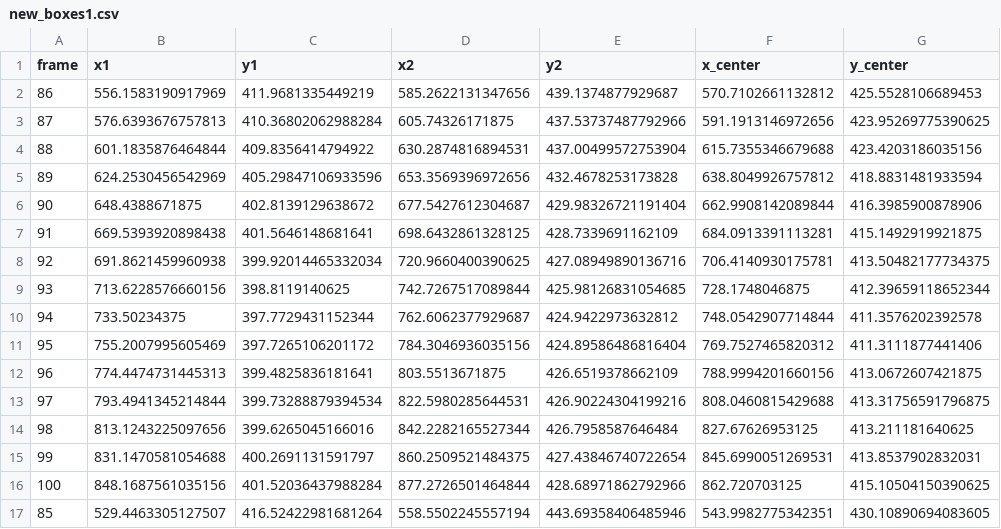
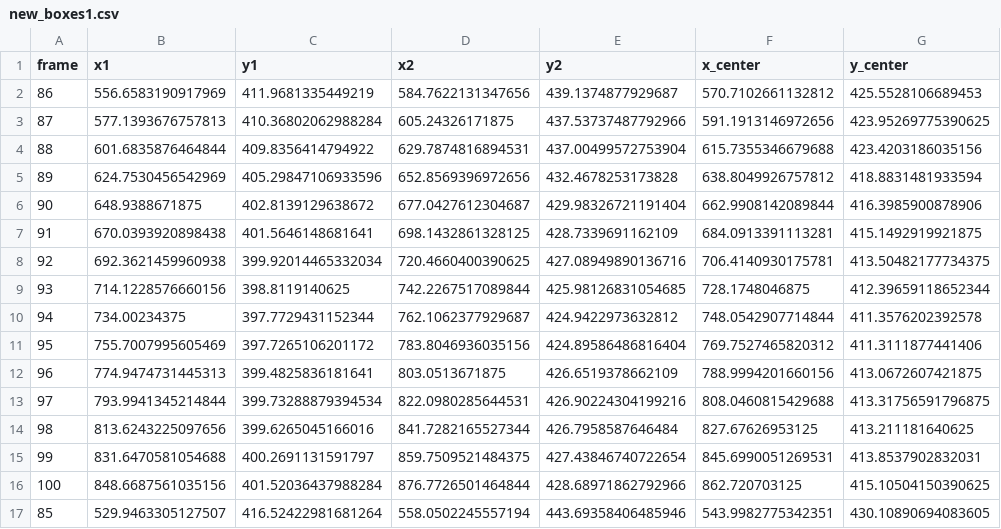
Before and after one commit to nakschou/PitchOverlay, a CSV file: csvs/new_boxes1.csv, drawn as a sheet; only a part is shown; the diff covers the shown part only.

```diff
--- a/csvs/new_boxes1.csv
+++ b/csvs/new_boxes1.csv
@@ -1,17 +1,17 @@
 frame,x1,y1,x2,y2,x_center,y_center
-86,556.1583190917969,411.9681335449219,585.2622131347656,439.1374877929687,570.7102661132812,425.5528106689453
-87,576.6393676757813,410.36802062988284,605.74326171875,437.53737487792966,591.1913146972656,423.95269775390625
-88,601.1835876464844,409.8356414794922,630.2874816894531,437.00499572753904,615.7355346679688,423.4203186035156
-89,624.2530456542969,405.29847106933596,653.3569396972656,432.4678253173828,638.8049926757812,418.8831481933594
-90,648.4388671875,402.8139129638672,677.5427612304687,429.98326721191404,662.9908142089844,416.3985900878906
-91,669.5393920898438,401.5646148681641,698.6432861328125,428.7339691162109,684.0913391113281,415.1492919921875
-92,691.8621459960938,399.92014465332034,720.9660400390625,427.08949890136716,706.4140930175781,413.50482177734375
-93,713.6228576660156,398.8119140625,742.7267517089844,425.98126831054685,728.1748046875,412.39659118652344
-94,733.50234375,397.7729431152344,762.6062377929687,424.9422973632812,748.0542907714844,411.3576202392578
-95,755.2007995605469,397.7265106201172,784.3046936035156,424.89586486816404,769.7527465820312,411.3111877441406
-96,774.4474731445313,399.4825836181641,803.5513671875,426.6519378662109,788.9994201660156,413.0672607421875
-97,793.4941345214844,399.73288879394534,822.5980285644531,426.90224304199216,808.0460815429688,413.31756591796875
-98,813.1243225097656,399.6265045166016,842.2282165527344,426.7958587646484,827.67626953125,413.211181640625
-99,831.1470581054688,400.2691131591797,860.2509521484375,427.43846740722654,845.6990051269531,413.8537902832031
-100,848.1687561035156,401.52036437988284,877.2726501464844,428.68971862792966,862.720703125,415.10504150390625
-85,529.4463305127507,416.52422981681264,558.5502245557194,443.69358406485946,543.9982775342351,430.10890694083605
+86,556.6583190917969,411.9681335449219,584.7622131347656,439.1374877929687,570.7102661132812,425.5528106689453
+87,577.1393676757813,410.36802062988284,605.24326171875,437.53737487792966,591.1913146972656,423.95269775390625
+88,601.6835876464844,409.8356414794922,629.7874816894531,437.00499572753904,615.7355346679688,423.4203186035156
+89,624.7530456542969,405.29847106933596,652.8569396972656,432.4678253173828,638.8049926757812,418.8831481933594
+90,648.9388671875,402.8139129638672,677.0427612304687,429.98326721191404,662.9908142089844,416.3985900878906
+91,670.0393920898438,401.5646148681641,698.1432861328125,428.7339691162109,684.0913391113281,415.1492919921875
+92,692.3621459960938,399.92014465332034,720.4660400390625,427.08949890136716,706.4140930175781,413.50482177734375
+93,714.1228576660156,398.8119140625,742.2267517089844,425.98126831054685,728.1748046875,412.39659118652344
+94,734.00234375,397.7729431152344,762.1062377929687,424.9422973632812,748.0542907714844,411.3576202392578
+95,755.7007995605469,397.7265106201172,783.8046936035156,424.89586486816404,769.7527465820312,411.3111877441406
+96,774.9474731445313,399.4825836181641,803.0513671875,426.6519378662109,788.9994201660156,413.0672607421875
+97,793.9941345214844,399.73288879394534,822.0980285644531,426.90224304199216,808.0460815429688,413.31756591796875
+98,813.6243225097656,399.6265045166016,841.7282165527344,426.7958587646484,827.67626953125,413.211181640625
+99,831.6470581054688,400.2691131591797,859.7509521484375,427.43846740722654,845.6990051269531,413.8537902832031
+100,848.6687561035156,401.52036437988284,876.7726501464844,428.68971862792966,862.720703125,415.10504150390625
+85,529.9463305127507,416.52422981681264,558.0502245557194,443.69358406485946,543.9982775342351,430.10890694083605
```
Also changed, not shown: 18 edited cells elsewhere in this file, 14 other files.
